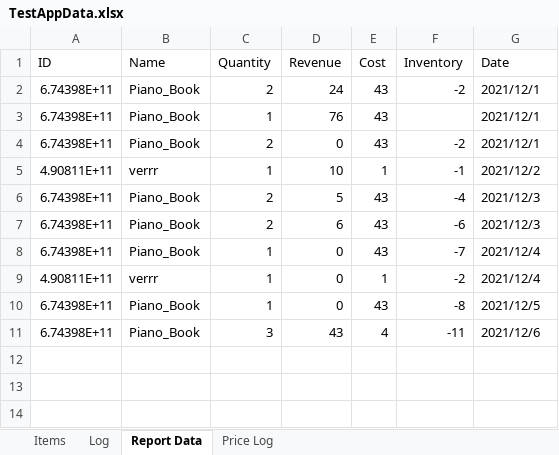
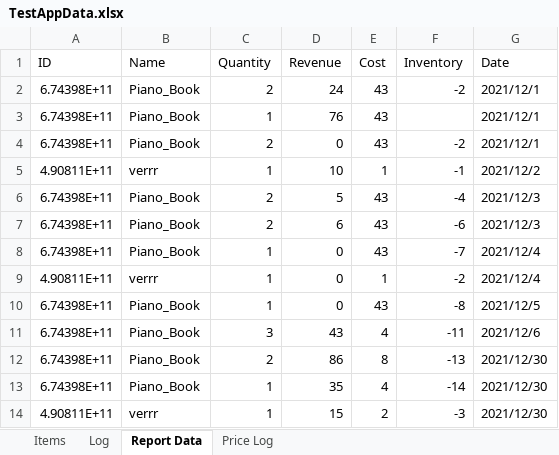
Before and after one commit to Ayidana-Aboraah/Pinkstone-VC, an Excel workbook: TestAppData.xlsx, sheet Report Data, drawn as a sheet; values as stored, in another font and other column widths than the file's, no borders; the diff names each change by its address in the sheet, - before the commit and + after, or states it on an @@ line.

```diff
--- a/TestAppData.xlsx (sheet Report Data)
+++ b/TestAppData.xlsx (sheet Report Data)
+row 12: 6.74398E+11 | Piano_Book | 2 | 86 | 8 | -13 | 2021/12/30
+row 13: 6.74398E+11 | Piano_Book | 1 | 35 | 4 | -14 | 2021/12/30
+row 14: 4.90811E+11 | verrr | 1 | 15 | 2 | -3 | 2021/12/30
```
Also changed, not shown: sheet Items, 3 other files.
